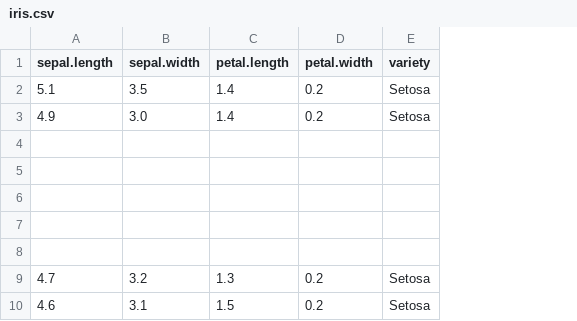
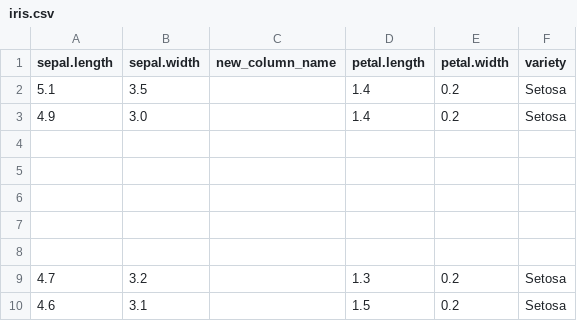
Before and after one commit to Pheewww/Data_Wrangle, a CSV file: backend/uploads/iris.csv, drawn as a sheet; only a part is shown; the diff names each change by its address in the sheet, - before the commit and + after, or states it on an @@ line.

```diff
--- a/backend/uploads/iris.csv
+++ b/backend/uploads/iris.csv
+column C (new_column_name), empty
```
Also changed, not shown: 1 other file.
